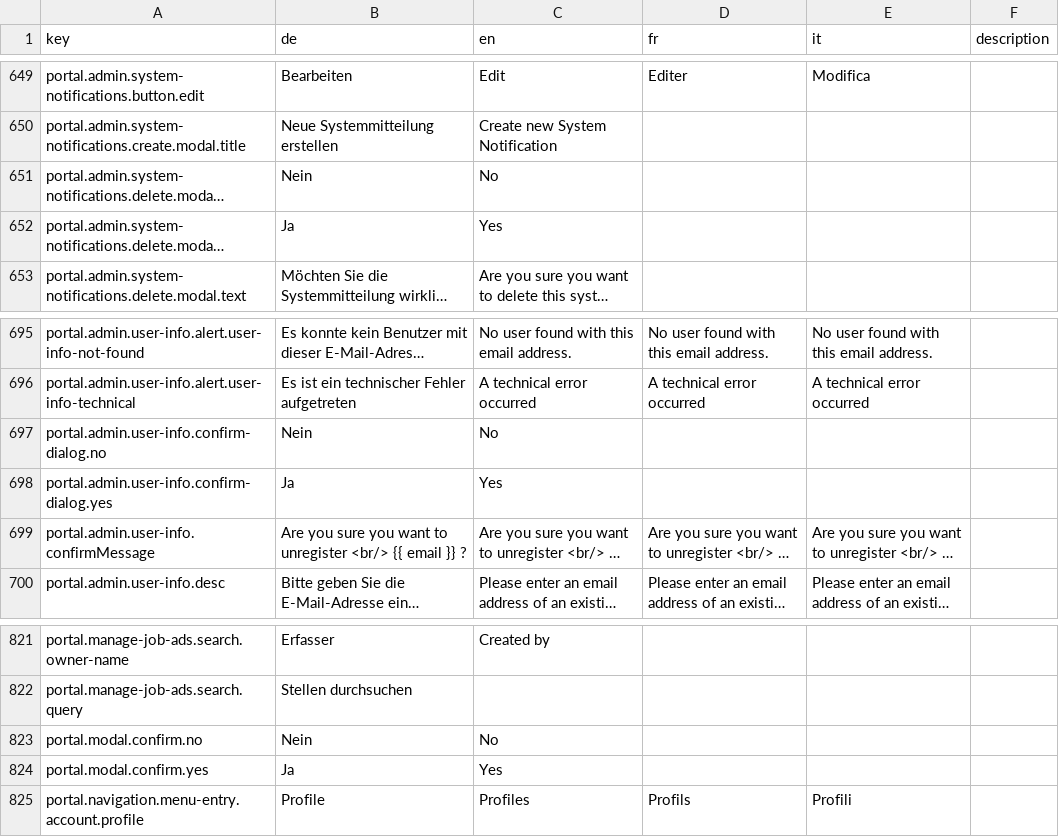
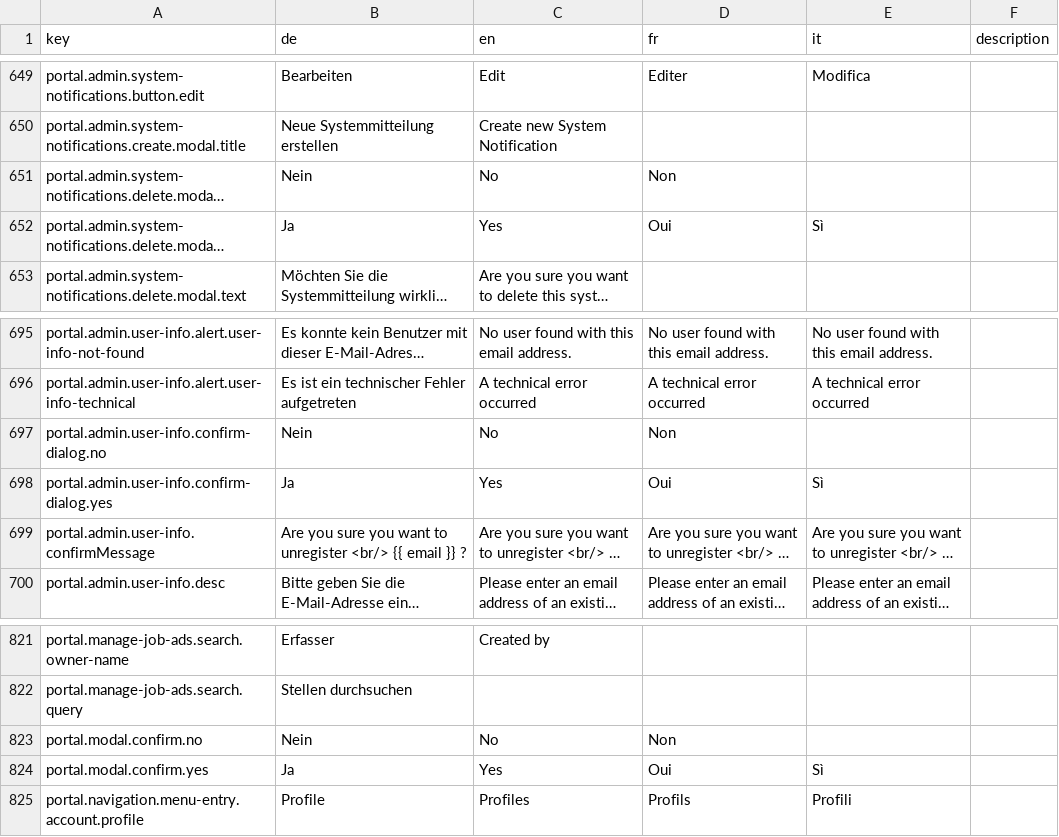
Before and after one commit to FeatureToggleStudy/alv-portal, a CSV file: alv-portal-ui/translations.csv, drawn as a sheet; only a part is shown, gaps mark what is left out; long unchanged cells end in …; the diff names each change by its address in the sheet, - before the commit and + after, or states it on an @@ line.

Commit message:
Added values for yes and no (except the italian no)

```diff
--- a/alv-portal-ui/translations.csv
+++ b/alv-portal-ui/translations.csv
-D651 (fr): (empty)
+D651 (fr): Non
-D652 (fr): (empty)
+D652 (fr): Oui
-E652 (it): (empty)
+E652 (it): Sì
-D697 (fr): (empty)
+D697 (fr): Non
-D698 (fr): (empty)
+D698 (fr): Oui
-E698 (it): (empty)
+E698 (it): Sì
-D823 (fr): (empty)
+D823 (fr): Non
-D824 (fr): (empty)
+D824 (fr): Oui
-E824 (it): (empty)
+E824 (it): Sì
```
